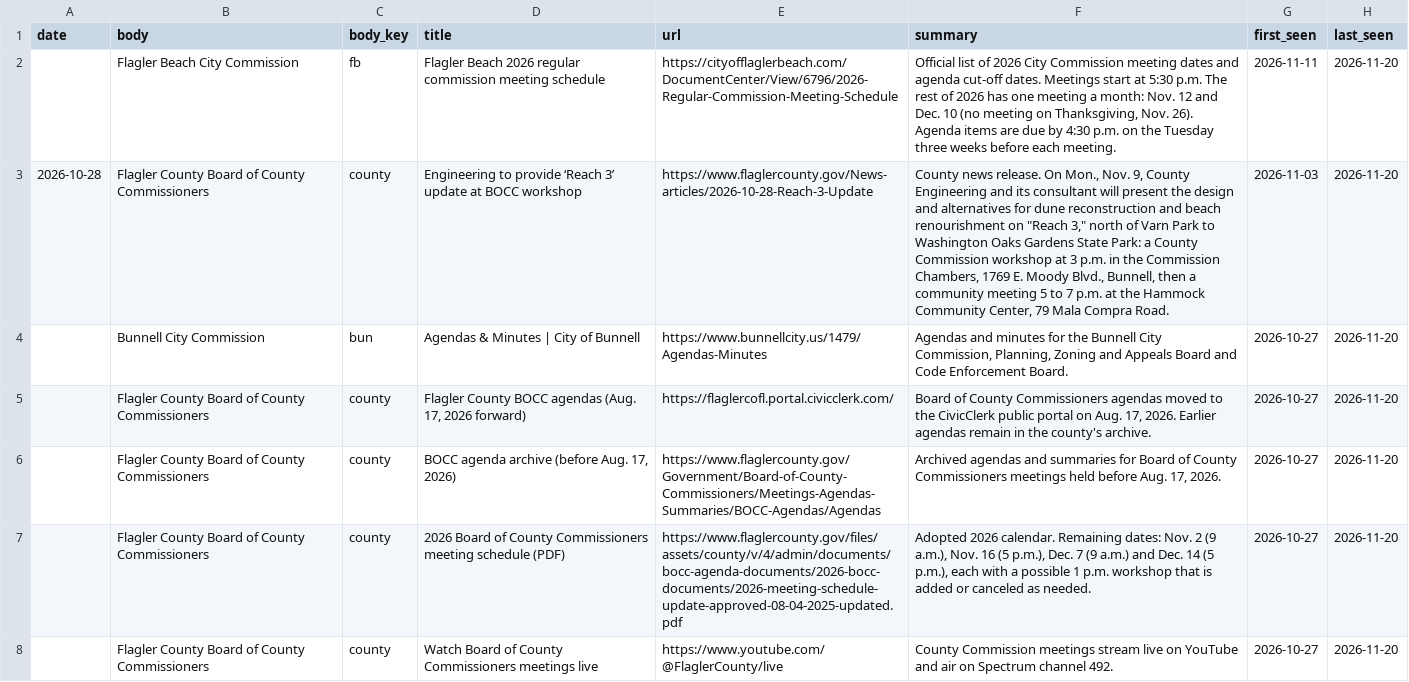
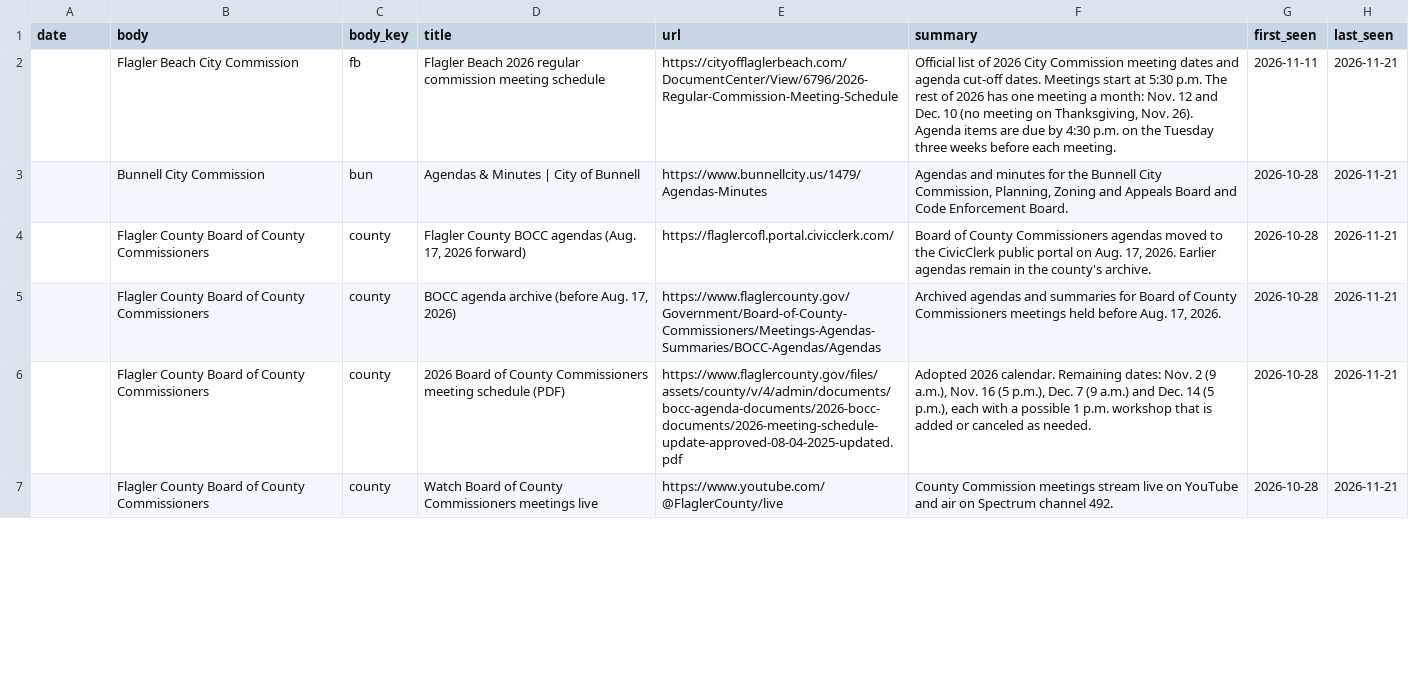
Before and after one commit to FlaglerCoastalEnterprises/publicdocket, a CSV file: public/data/documents.csv, drawn as a sheet; only a part is shown; removed rows and columns are numbered as before the commit, all else as after; the diff covers the shown part only; the diff names each change by its address in the sheet, - before the commit and + after, or states it on an @@ line.

```diff
--- a/public/data/documents.csv
+++ b/public/data/documents.csv
-H2 (last_seen): 2026-11-20
+H2 (last_seen): 2026-11-21
-row 3: 2026-10-28 | Flagler County Board of County Commissioners | county | Engineering to provide ‘Reach 3’ update at BOCC workshop | https://www.flaglercounty.gov/News-articles/2026-10-28-Reach-3-Update | County news release. On Mon., Nov. 9, County Engineering and its consultant will present the design and alternatives for dune reconstruction and beach renourishment on "Reach 3," north of Varn Park to Washington Oaks Gardens State Park: a County Commission workshop at 3 p.m. in the Commission Chambers, 1769 E. Moody Blvd., Bunnell, then a community meeting 5 to 7 p.m. at the Hammock Community Center, 79 Mala Compra Road. | 2026-11-03 | 2026-11-20
-G3:G7 (first_seen): 2026-10-27
+G3:G7 (first_seen): 2026-10-28
-H3:H7 (last_seen): 2026-11-20
+H3:H7 (last_seen): 2026-11-21
```
Also changed, not shown: 1 added row and 36 edited cells elsewhere in this file, public/data/meetings.csv, 4 other files.
